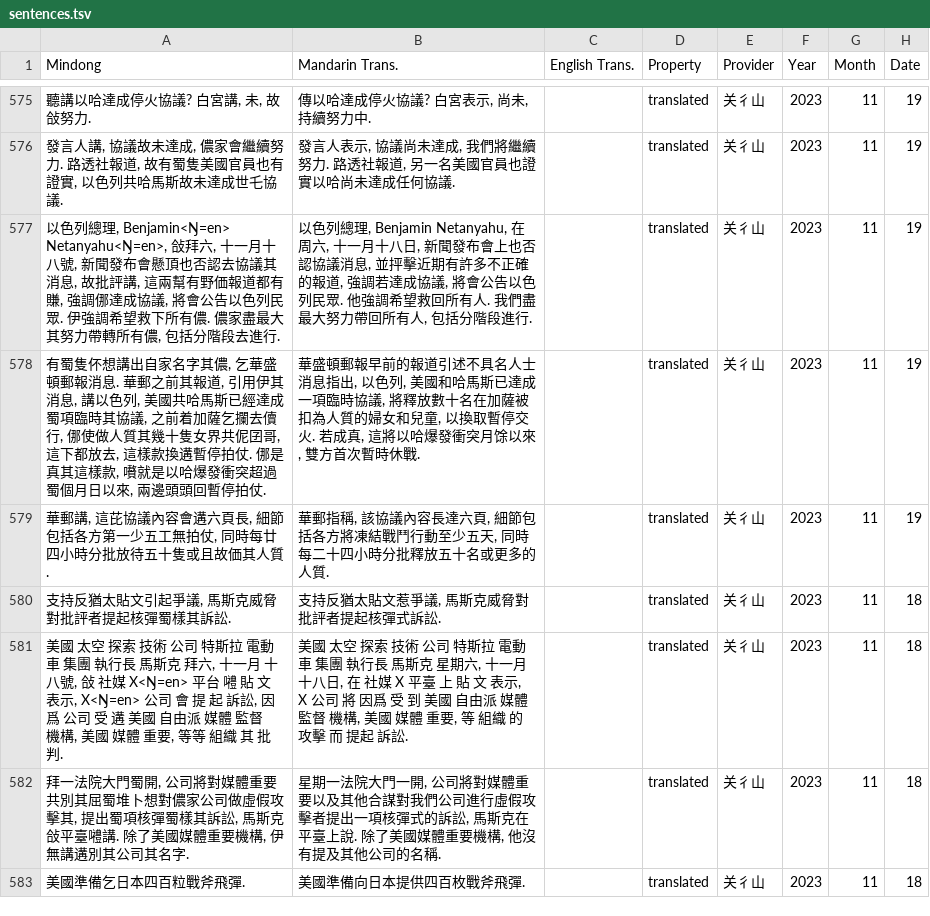
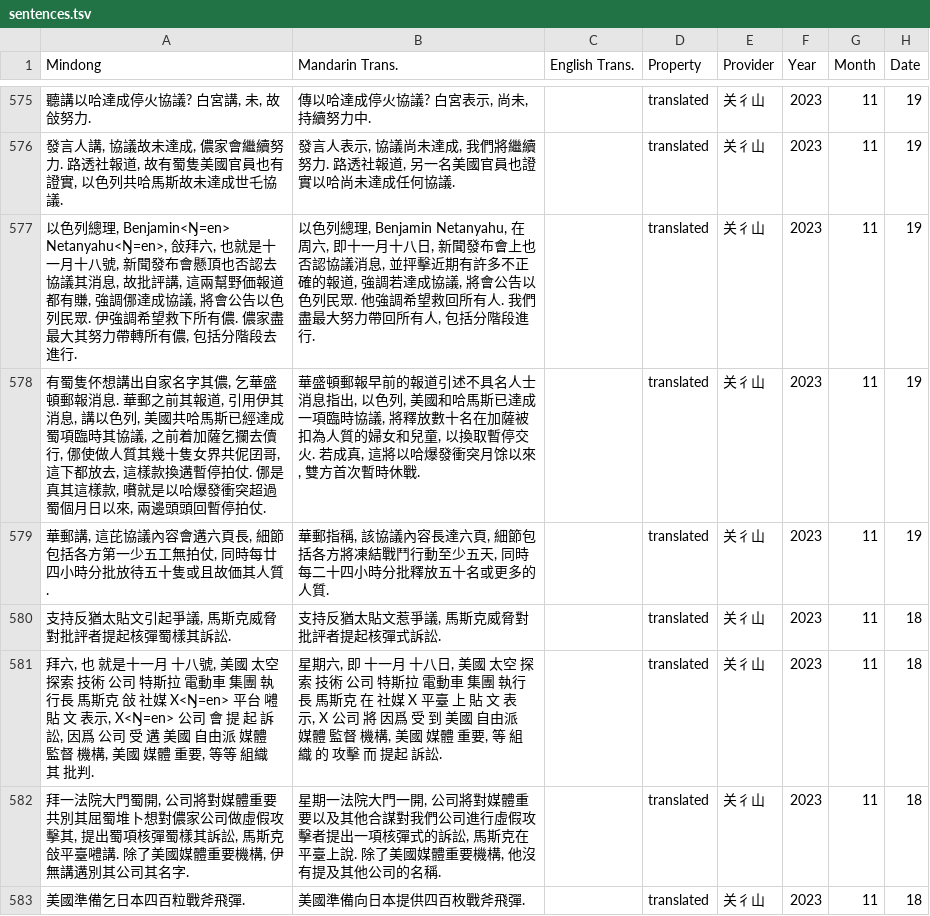
Before and after one commit to MindongLab/cdo-corpus, a TSV file: plaintext/sentences.tsv, drawn as a sheet; only a part is shown, gaps mark what is left out; the diff covers the shown part only; the diff names each change by its address in the sheet, - before the commit and + after, or states it on an @@ line.

```diff
--- a/plaintext/sentences.tsv
+++ b/plaintext/sentences.tsv
-A577 (Mindong): …敆拜六, 十一月十八號, 新聞發布會懸頂也否認去協議其消息, 故批評講, 這兩幫有野価報道…
+A577 (Mindong): …敆拜六, 也就是十一月十八號, 新聞發布會懸頂也否認去協議其消息, 故批評講, 這兩幫野価報道…
-B577 (Mandarin Trans.): …在周六, 十一月十…
+B577 (Mandarin Trans.): …在周六, 即十一月十…
-A581 (Mindong): 美國 太空 探索 技術 公司 特斯拉 電動車 集團 執行長 馬斯克 拜六, 十一月 十八號, 敆 社媒…
+A581 (Mindong): 拜六, 也 就是十一月 十八號, 美國 太空 探索 技術 公司 特斯拉 電動車 集團 執行長 馬斯克 敆 社媒…
-B581 (Mandarin Trans.): 美國 太空 探索 技術 公司 特斯拉 電動車 集團 執行長 馬斯克 星期六, 十一月 十八日, 在 社媒…
+B581 (Mandarin Trans.): 星期六, 即 十一月 十八日, 美國 太空 探索 技術 公司 特斯拉 電動車 集團 執行長 馬斯克 在 社媒…
```
Also changed, not shown: 6 added rows and 2 edited cells elsewhere in this file, 1 other file.
